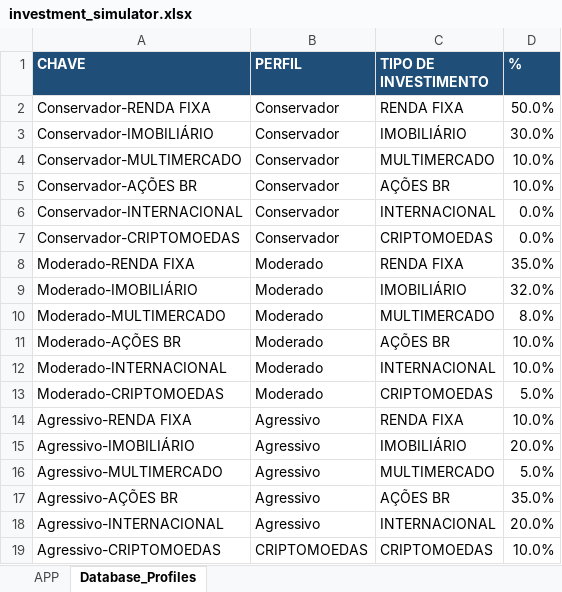
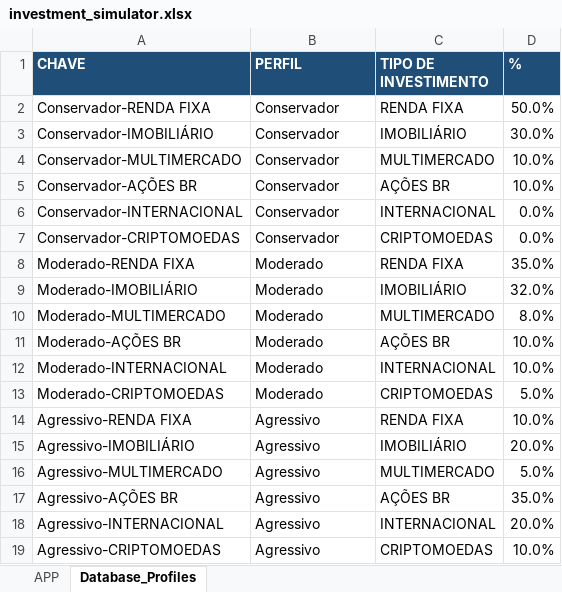
Before and after one commit to romulosleitao/investment-simulator, an Excel workbook: investment_simulator.xlsx, sheet Database_Profiles, drawn as a sheet; values as stored, in another font and other column widths than the file's, no borders; the diff names each change by its address in the sheet, - before the commit and + after, or states it on an @@ line.

```diff
--- a/investment_simulator.xlsx (sheet Database_Profiles)
+++ b/investment_simulator.xlsx (sheet Database_Profiles)
-B19 (PERFIL): CRIPTOMOEDAS
+B19 (PERFIL): Agressivo
```
Also changed, not shown: 1 other file.
